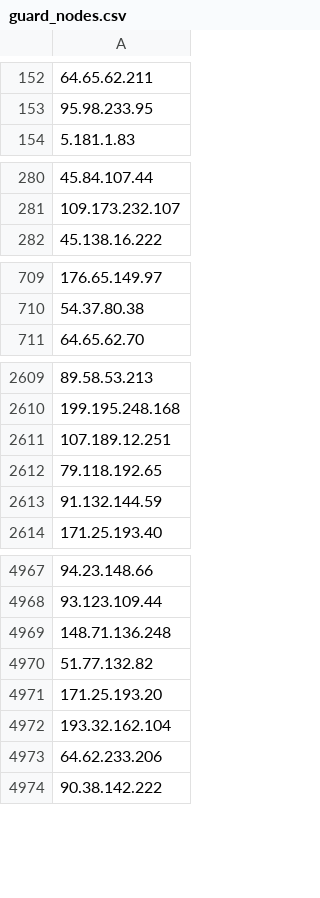
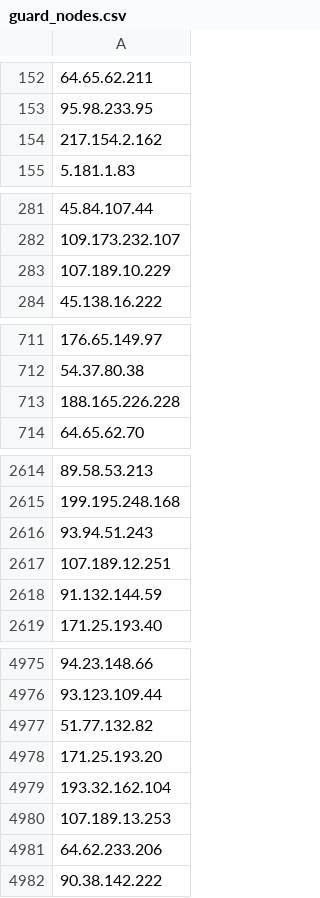
Before and after one commit to jjewitt/TOR_List, a CSV file: lists/guard_nodes.csv, drawn as a sheet; only a part is shown, gaps mark what is left out; removed rows and columns are numbered as before the commit, all else as after; the diff covers the shown part only; the diff names each change by its address in the sheet, - before the commit and + after, or states it on an @@ line.

```diff
--- a/lists/guard_nodes.csv
+++ b/lists/guard_nodes.csv
+row 154: 217.154.2.162
+row 283: 107.189.10.229
+row 713: 188.165.226.228
+row 2616: 93.94.51.243
-row 2612: 79.118.192.65
-A4977: 148.71.136.248
+A4977: 51.77.132.82
-row 4970: 51.77.132.82
+row 4980: 107.189.13.253
```
Also changed, not shown: 15 added rows and 10 removed rows elsewhere in this file, lists/exit_nodes.csv, lists/recent_nodes.csv, 1 other file.
